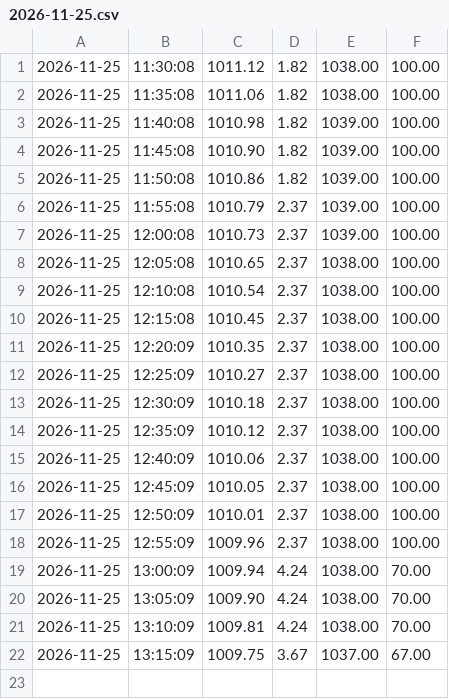
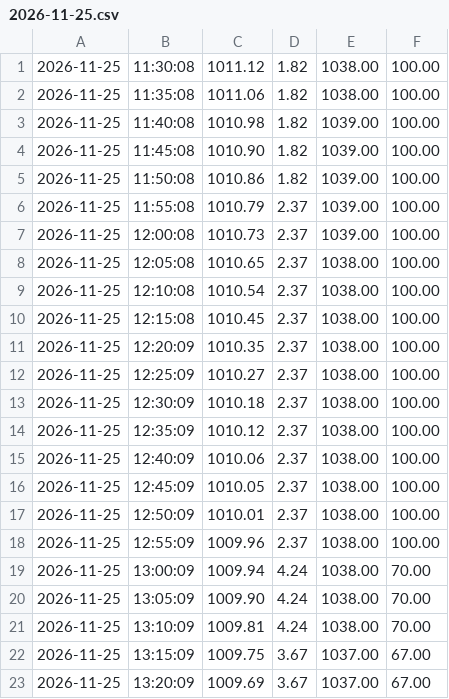
Before and after one commit to LiamMcDermott34/Muon_Detector_Data, a CSV file: Weather_Data/2026-11-25.csv, drawn as a sheet.

Commit message:
Auto-update: added weather data

```diff
--- a/Weather_Data/2026-11-25.csv
+++ b/Weather_Data/2026-11-25.csv
@@ -22 +22,2 @@
 2026-11-25,13:15:09,1009.75,3.67,1037.00,67.00
+2026-11-25,13:20:09,1009.69,3.67,1037.00,67.00
```
